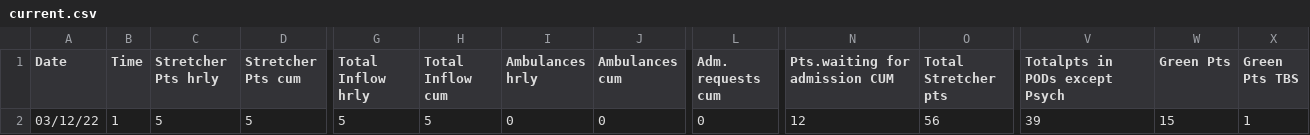
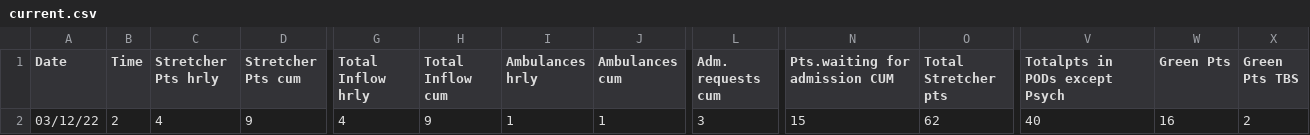
Before and after one commit to drdevinhopkins/hourly-report, a CSV file: data/current.csv, drawn as a sheet; only a part is shown, gaps mark what is left out; the diff covers the shown part only; the diff names each change by its address in the sheet, - before the commit and + after, or states it on an @@ line.

```diff
--- a/data/current.csv
+++ b/data/current.csv
-B2 (Time): 1
+B2 (Time): 2
-C2 (Stretcher Pts hrly): 5
+C2 (Stretcher Pts hrly): 4
-D2 (Stretcher Pts cum): 5
+D2 (Stretcher Pts cum): 9
-G2 (Total Inflow hrly): 5
+G2 (Total Inflow hrly): 4
-H2 (Total Inflow cum): 5
+H2 (Total Inflow cum): 9
-I2 (Ambulances hrly): 0
+I2 (Ambulances hrly): 1
-J2 (Ambulances cum): 0
+J2 (Ambulances cum): 1
-L2 (Adm. requests cum): 0
+L2 (Adm. requests cum): 3
-N2 (Pts.waiting for admission CUM): 12
+N2 (Pts.waiting for admission CUM): 15
-O2 (Total Stretcher pts): 56
+O2 (Total Stretcher pts): 62
-V2 (Totalpts in PODs except Psych): 39
+V2 (Totalpts in PODs except Psych): 40
-W2 (Green Pts): 15
+W2 (Green Pts): 16
-X2 (Green Pts TBS): 1
+X2 (Green Pts TBS): 2
```
Also changed, not shown: 22 edited cells elsewhere in this file, data/recent.csv, 2 other files.
